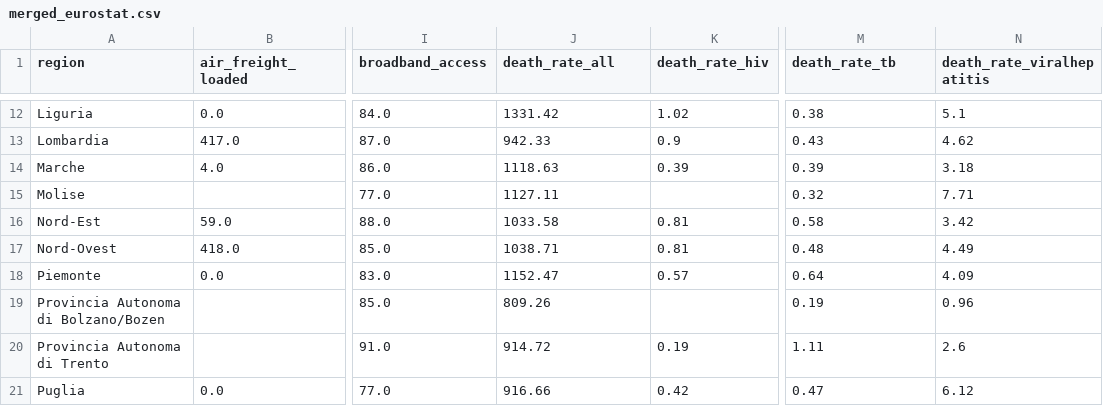
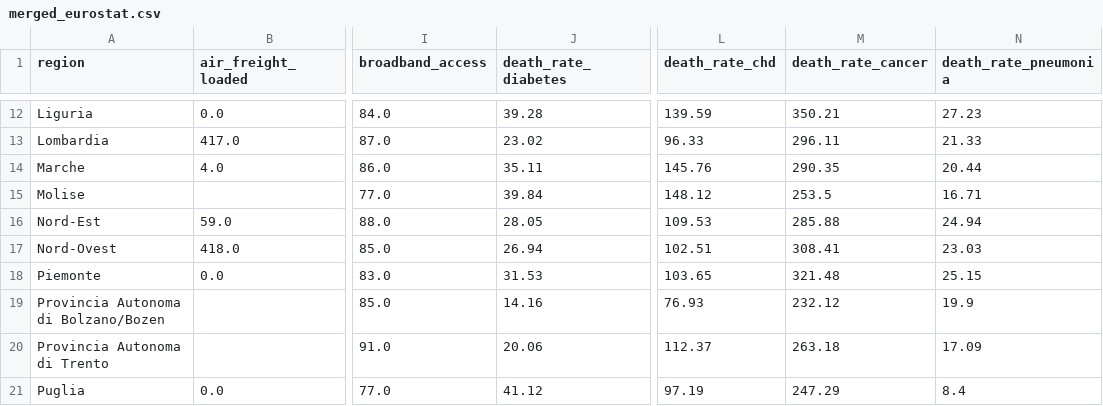
Before and after one commit to mikeweltevrede/master_thesis_corona, a CSV file: data/merged_eurostat.csv, drawn as a sheet; only a part is shown, gaps mark what is left out; removed rows and columns are numbered as before the commit, all else as after; the diff covers the shown part only; the diff names each change by its address in the sheet, - before the commit and + after, or states it on an @@ line.

Commit message:
Add comorbidity death rates

```diff
--- a/data/merged_eurostat.csv
+++ b/data/merged_eurostat.csv
-column K (death_rate_hiv), rows 12-21: 1.02 | 0.9 | 0.39 |  | 0.81 | 0.81 | 0.57 |  | 0.19 | 0.42
+column L (death_rate_chd), rows 12-21: 139.59 | 96.33 | 145.76 | 148.12 | 109.53 | 102.51 | 103.65 | 76.93 | 112.37 | 97.19
-J1: death_rate_all
+J1: death_rate_diabetes
-M1: death_rate_tb
+M1: death_rate_cancer
-N1: death_rate_viralhepatitis
+N1: death_rate_pneumonia
-J12 (death_rate_diabetes): 1331.42
+J12 (death_rate_diabetes): 39.28
-M12 (death_rate_cancer): 0.38
+M12 (death_rate_cancer): 350.21
-N12 (death_rate_pneumonia): 5.1
+N12 (death_rate_pneumonia): 27.23
-J13 (death_rate_diabetes): 942.33
+J13 (death_rate_diabetes): 23.02
-M13 (death_rate_cancer): 0.43
+M13 (death_rate_cancer): 296.11
-N13 (death_rate_pneumonia): 4.62
+N13 (death_rate_pneumonia): 21.33
-J14 (death_rate_diabetes): 1118.63
+J14 (death_rate_diabetes): 35.11
-M14 (death_rate_cancer): 0.39
+M14 (death_rate_cancer): 290.35
-N14 (death_rate_pneumonia): 3.18
+N14 (death_rate_pneumonia): 20.44
-J15 (death_rate_diabetes): 1127.11
+J15 (death_rate_diabetes): 39.84
-M15 (death_rate_cancer): 0.32
+M15 (death_rate_cancer): 253.5
-N15 (death_rate_pneumonia): 7.71
+N15 (death_rate_pneumonia): 16.71
-J16 (death_rate_diabetes): 1033.58
+J16 (death_rate_diabetes): 28.05
-M16 (death_rate_cancer): 0.58
+M16 (death_rate_cancer): 285.88
-N16 (death_rate_pneumonia): 3.42
+N16 (death_rate_pneumonia): 24.94
-J17 (death_rate_diabetes): 1038.71
+J17 (death_rate_diabetes): 26.94
-M17 (death_rate_cancer): 0.48
+M17 (death_rate_cancer): 308.41
-N17 (death_rate_pneumonia): 4.49
+N17 (death_rate_pneumonia): 23.03
-J18 (death_rate_diabetes): 1152.47
+J18 (death_rate_diabetes): 31.53
-M18 (death_rate_cancer): 0.64
+M18 (death_rate_cancer): 321.48
-N18 (death_rate_pneumonia): 4.09
+N18 (death_rate_pneumonia): 25.15
-J19 (death_rate_diabetes): 809.26
+J19 (death_rate_diabetes): 14.16
-M19 (death_rate_cancer): 0.19
+M19 (death_rate_cancer): 232.12
-N19 (death_rate_pneumonia): 0.96
+N19 (death_rate_pneumonia): 19.9
-J20 (death_rate_diabetes): 914.72
+J20 (death_rate_diabetes): 20.06
-M20 (death_rate_cancer): 1.11
+M20 (death_rate_cancer): 263.18
-N20 (death_rate_pneumonia): 2.6
+N20 (death_rate_pneumonia): 17.09
-J21 (death_rate_diabetes): 916.66
+J21 (death_rate_diabetes): 41.12
-M21 (death_rate_cancer): 0.47
+M21 (death_rate_cancer): 247.29
-N21 (death_rate_pneumonia): 6.12
+N21 (death_rate_pneumonia): 8.4
```
Also changed, not shown: 50 edited cells elsewhere in this file.
